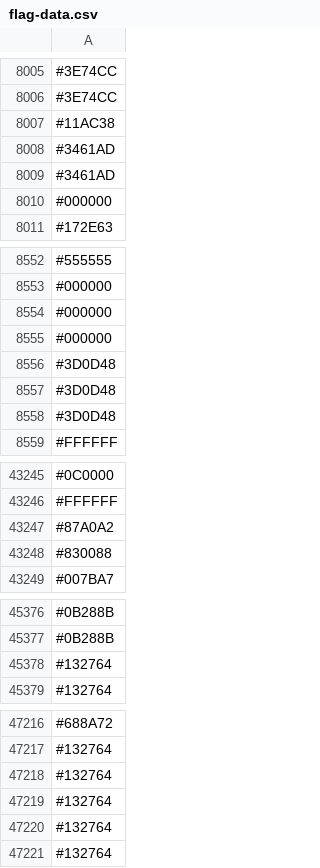
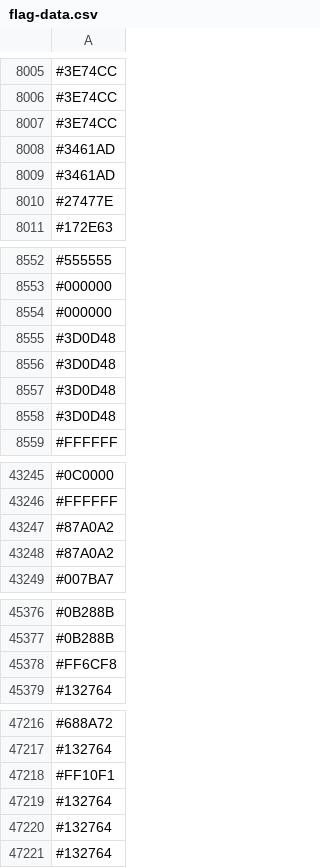
Before and after one commit to capsuleman/dirtybiology-flag-versioning, a CSV file: flag-data.csv, drawn as a sheet; only a part is shown, gaps mark what is left out; the diff covers the shown part only.

Commit message:
:camera_flash: Update flag data

```diff
--- a/flag-data.csv
+++ b/flag-data.csv
@@ -8006,6 +8006,6 @@
 #3E74CC
-#11AC38
+#3E74CC
 #3461AD
 #3461AD
-#000000
+#27477E
 #172E63
@@ -8554,3 +8554,3 @@
 #000000
-#000000
+#3D0D48
 #3D0D48
@@ -43247,3 +43247,3 @@
 #87A0A2
-#830088
+#87A0A2
 #007BA7
@@ -45377,3 +45377,3 @@
 #0B288B
-#132764
+#FF6CF8
 #132764
@@ -47217,3 +47217,3 @@
 #132764
-#132764
+#FF10F1
 #132764
```
Also changed, not shown: 16 added rows, 16 removed rows, 3 moved rows and 13 edited cells elsewhere in this file.
